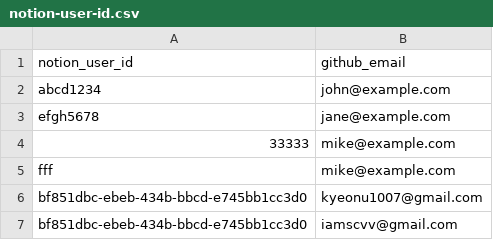
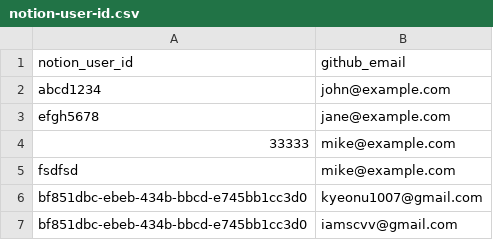
Before and after one commit to kyupid/java-test, a CSV file: .github/db/notion-user-id.csv, drawn as a sheet.

Commit message:
@front 테스트
ㅋㅋ

```diff
--- a/.github/db/notion-user-id.csv
+++ b/.github/db/notion-user-id.csv
@@ -4,3 +4,3 @@ efgh5678,jane@example.com
 33333,mike@example.com
-fff,mike@example.com
+fsdfsd,mike@example.com
 bf851dbc-ebeb-434b-bbcd-e745bb1cc3d0,kyeonu1007@gmail.com
```
